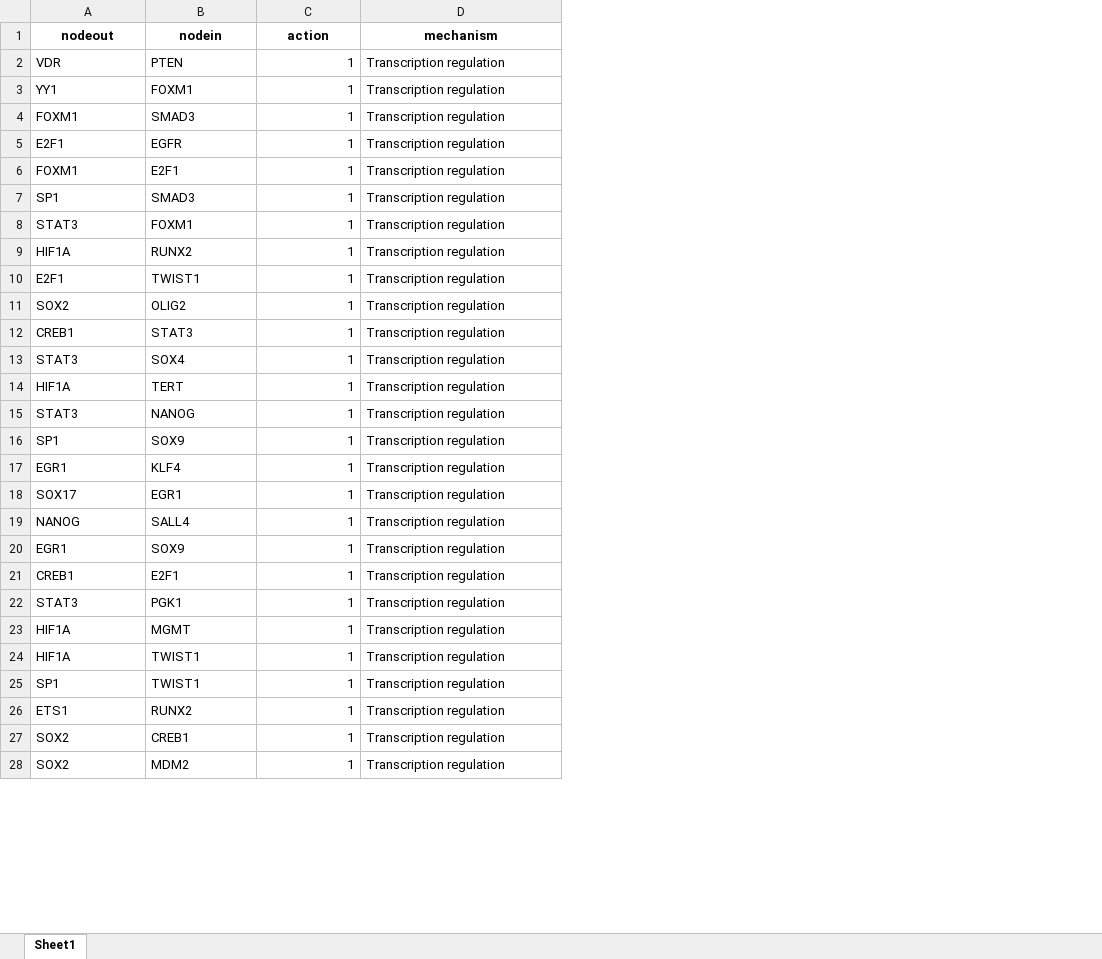
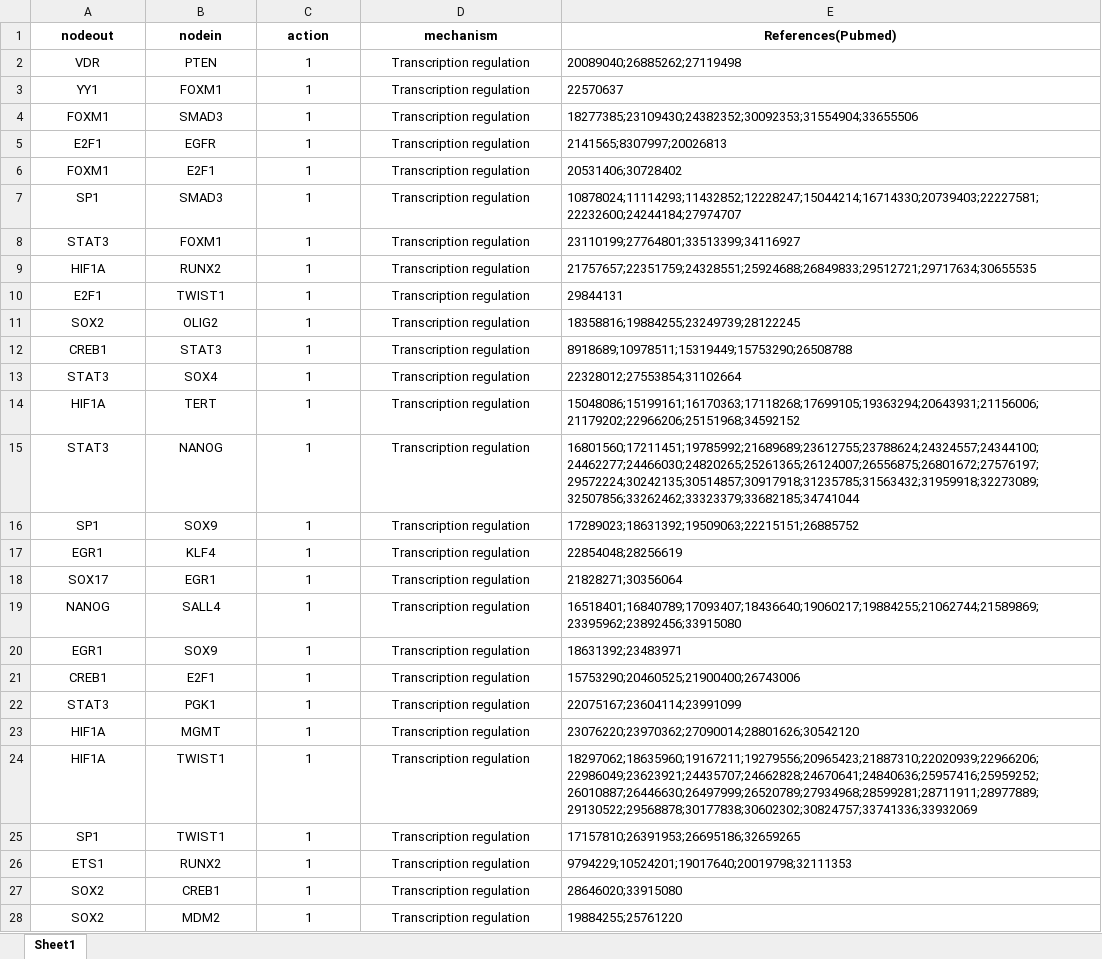
Before and after one commit to marcosgvjunior/Biomarker-Guided-scRNA-Seq-Cancer-Attractor-Analysis, an Excel workbook: GRN_info/GRN_interactions.xlsx, sheet Sheet1, drawn as a sheet; only a part is shown; values as stored, in another font and other column widths than the file's, no borders; the diff covers the shown part only; the diff names each change by its address in the sheet, - before the commit and + after, or states it on an @@ line.

Commit message:
Adding PubMed references.

```diff
--- a/GRN_info/GRN_interactions.xlsx (sheet Sheet1)
+++ b/GRN_info/GRN_interactions.xlsx (sheet Sheet1)
+column E (References(Pubmed)), rows 2-28: 20089040;26885262;27119498 | 22570637 | 18277385;23109430;24382352;30092353;31554904;33655506 | 2141565;8307997;20026813 | 20531406;30728402 | 10878024;11114293;11432852;12228247;15044214;16714330;20739403;22227581;22232600;24244184;27974707 | 23110199;27764801;33513399;34116927 | 21757657;22351759;24328551;25924688;26849833;29512721;29717634;30655535 | 29844131 | 18358816;19884255;23249739;28122245 | 8918689;10978511;15319449;15753290;26508788 | 22328012;27553854;31102664 | 15048086;15199161;16170363;17118268;17699105;19363294;20643931;21156006;21179202;22966206;25151968;34592152 | 16801560;17211451;19785992;21689689;23612755;23788624;24324557;24344100;24462277;24466030;24820265;25261365;26124007;26556875;26801672;27576197;29572224;30242135;30514857;30917918;31235785;31563432;31959918;32273089;32507856;33262462;33323379;33682185;34741044 | 17289023;18631392;19509063;22215151;26885752 | 22854048;28256619 | 21828271;30356064 | 16518401;16840789;17093407;18436640;19060217;19884255;21062744;21589869;23395962;23892456;33915080 | 18631392;23483971 | 15753290;20460525;21900400;26743006 | 22075167;23604114;23991099 | 23076220;23970362;27090014;28801626;30542120 | 18297062;18635960;19167211;19279556;20965423;21887310;22020939;22966206;22986049;23623921;24435707;24662828;24670641;24840636;25957416;25959252;26010887;26446630;26497999;26520789;27934968;28599281;28711911;28977889;29130522;29568878;30177838;30602302;30824757;33741336;33932069 | 17157810;26391953;26695186;32659265 | 9794229;10524201;19017640;20019798;32111353 | 28646020;33915080 | 19884255;25761220
-A2:B28 alignment: left
+A2:B28 alignment: center
-C2:C28 alignment: right
+C2:C28 alignment: center
-D2:D28 alignment: left
+D2:D28 alignment: center
```
Also changed, not shown: cell formats elsewhere in this sheet.
